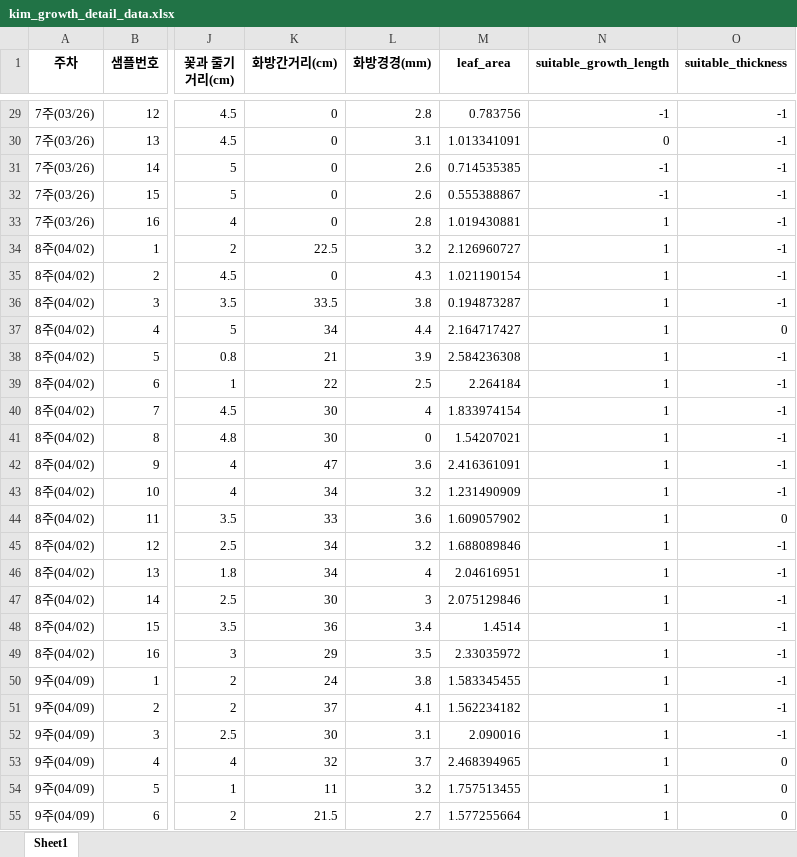
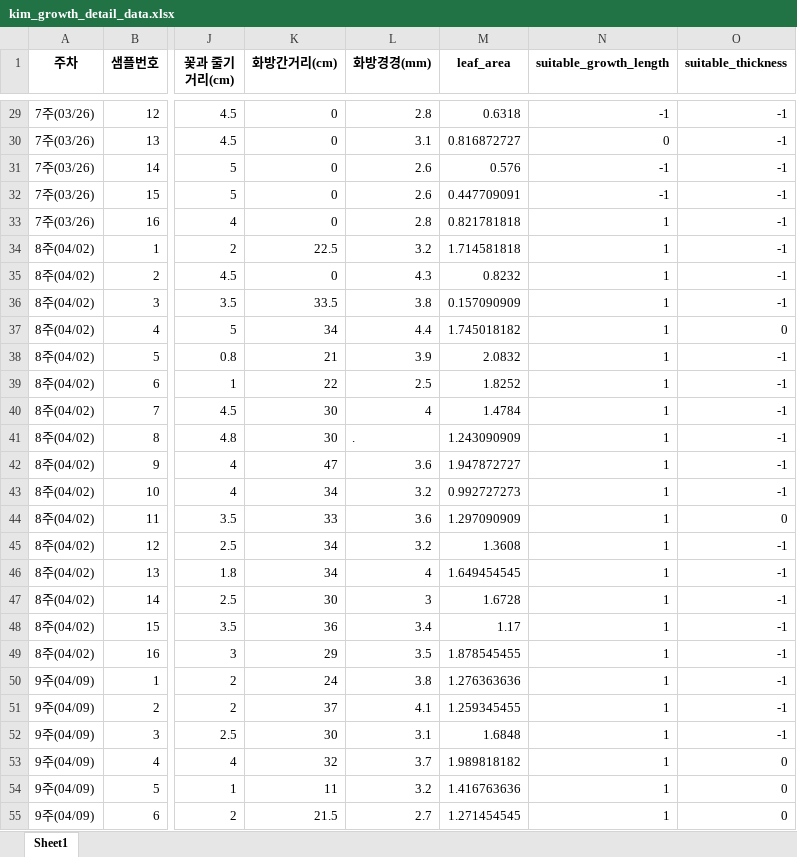
Before and after one commit to taxuyou/smartfarm, an Excel workbook: dataset/2nd_data/kim/kim_growth_detail_data.xlsx, sheet Sheet1, drawn as a sheet; only a part is shown, gaps mark what is left out; values as stored, in another font and other column widths than the file's, no borders; the diff covers the shown part only; the diff names each change by its address in the sheet, - before the commit and + after, or states it on an @@ line.

Commit message:
leaf_area modified

```diff
--- a/dataset/2nd_data/kim/kim_growth_detail_data.xlsx (sheet Sheet1)
+++ b/dataset/2nd_data/kim/kim_growth_detail_data.xlsx (sheet Sheet1)
-M29 (leaf_area): 0.783756
+M29 (leaf_area): 0.6318
-M30 (leaf_area): 1.013341091
+M30 (leaf_area): 0.816872727
-M31 (leaf_area): 0.714535385
+M31 (leaf_area): 0.576
-M32 (leaf_area): 0.555388867
+M32 (leaf_area): 0.447709091
-M33 (leaf_area): 1.019430881
+M33 (leaf_area): 0.821781818
-M34 (leaf_area): 2.126960727
+M34 (leaf_area): 1.714581818
-M35 (leaf_area): 1.021190154
+M35 (leaf_area): 0.8232
-M36 (leaf_area): 0.194873287
+M36 (leaf_area): 0.157090909
-M37 (leaf_area): 2.164717427
+M37 (leaf_area): 1.745018182
-M38 (leaf_area): 2.584236308
+M38 (leaf_area): 2.0832
-M39 (leaf_area): 2.264184
+M39 (leaf_area): 1.8252
-M40 (leaf_area): 1.833974154
+M40 (leaf_area): 1.4784
-L41 (화방경경(mm)): 0
+L41 (화방경경(mm)): .
-M41 (leaf_area): 1.54207021
+M41 (leaf_area): 1.243090909
-M42 (leaf_area): 2.416361091
+M42 (leaf_area): 1.947872727
-M43 (leaf_area): 1.231490909
+M43 (leaf_area): 0.992727273
-M44 (leaf_area): 1.609057902
+M44 (leaf_area): 1.297090909
-M45 (leaf_area): 1.688089846
+M45 (leaf_area): 1.3608
-M46 (leaf_area): 2.04616951
+M46 (leaf_area): 1.649454545
-M47 (leaf_area): 2.075129846
+M47 (leaf_area): 1.6728
-M48 (leaf_area): 1.4514
+M48 (leaf_area): 1.17
-M49 (leaf_area): 2.33035972
+M49 (leaf_area): 1.878545455
-M50 (leaf_area): 1.583345455
+M50 (leaf_area): 1.276363636
-M51 (leaf_area): 1.562234182
+M51 (leaf_area): 1.259345455
-M52 (leaf_area): 2.090016
+M52 (leaf_area): 1.6848
-M53 (leaf_area): 2.468394965
+M53 (leaf_area): 1.989818182
-M54 (leaf_area): 1.757513455
+M54 (leaf_area): 1.416763636
-M55 (leaf_area): 1.577255664
+M55 (leaf_area): 1.271454545
```
Also changed, not shown: 220 edited cells elsewhere in this sheet, dataset/2nd_data/beak/beak_growth_detail_data.xlsx, dataset/2nd_data/hwang/hwang_growth_detail_data.xlsx, 17 other files.
